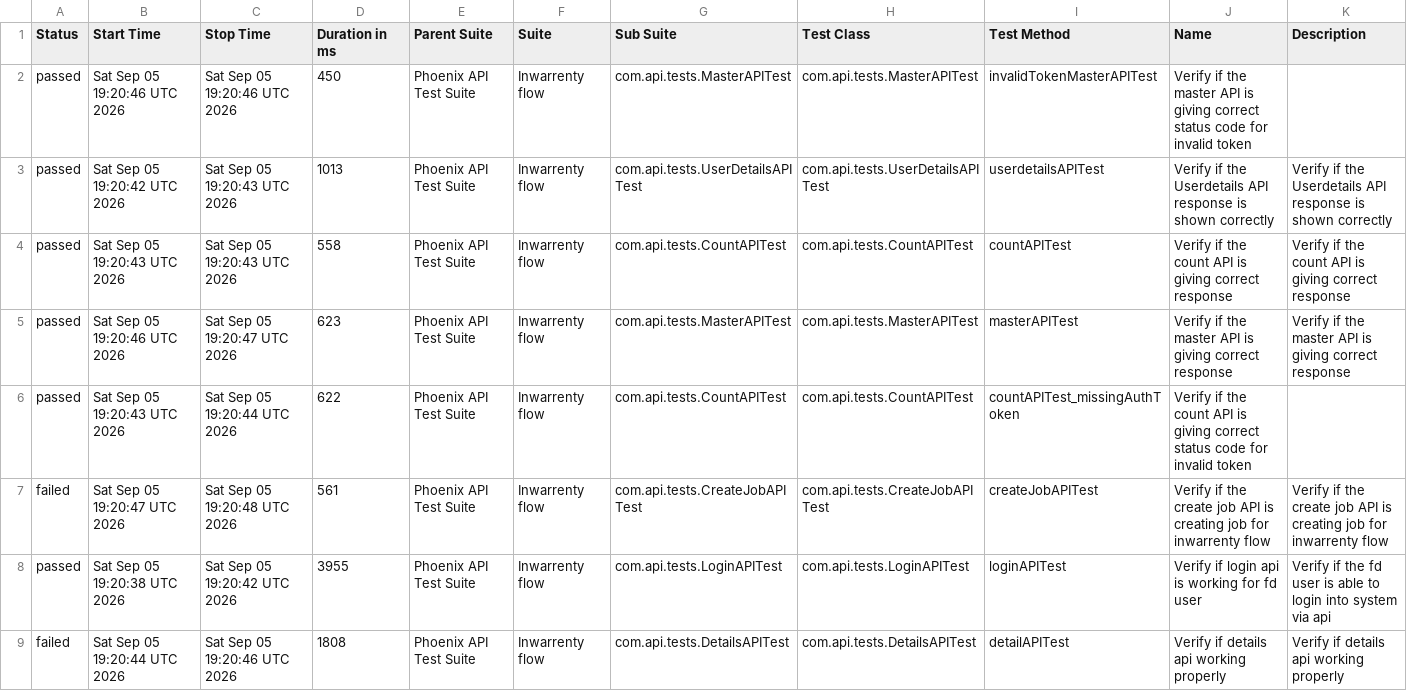
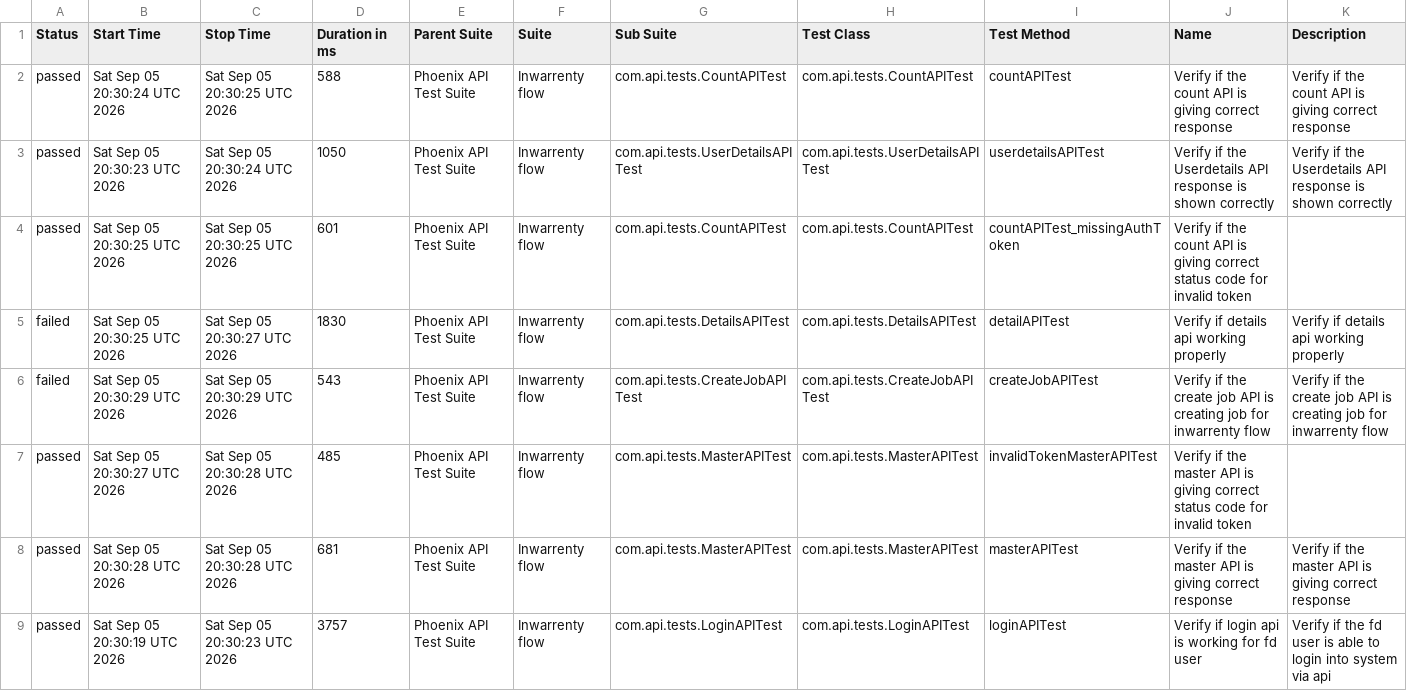
Before and after one commit to AbhijitNaik05/PhoenixTestAutomationFramework, a CSV file: data/suites.csv, drawn as a sheet.

```diff
--- a/data/suites.csv
+++ b/data/suites.csv
@@ -1,9 +1,9 @@
 "Status","Start Time","Stop Time","Duration in ms","Parent Suite","Suite","Sub Suite","Test Class","Test Method","Name","Description"
-"passed","Sat Sep 05 19:20:46 UTC 2026","Sat Sep 05 19:20:46 UTC 2026","450","Phoenix API Test Suite","Inwarrenty flow","com.api.tests.MasterAPITest","com.api.tests.MasterAPITest","invalidTokenMasterAPITest","Verify if the master API is giving correct status code for invalid token",""
-"passed","Sat Sep 05 19:20:42 UTC 2026","Sat Sep 05 19:20:43 UTC 2026","1013","Phoenix API Test Suite","Inwarrenty flow","com.api.tests.UserDetailsAPITest","com.api.tests.UserDetailsAPITest","userdetailsAPITest","Verify if the Userdetails API response is shown correctly","Verify if the Userdetails API response is shown correctly"
-"passed","Sat Sep 05 19:20:43 UTC 2026","Sat Sep 05 19:20:43 UTC 2026","558","Phoenix API Test Suite","Inwarrenty flow","com.api.tests.CountAPITest","com.api.tests.CountAPITest","countAPITest","Verify if the count API is giving correct response","Verify if the count API is giving correct response"
-"passed","Sat Sep 05 19:20:46 UTC 2026","Sat Sep 05 19:20:47 UTC 2026","623","Phoenix API Test Suite","Inwarrenty flow","com.api.tests.MasterAPITest","com.api.tests.MasterAPITest","masterAPITest","Verify if the master API is giving correct response","Verify if the master API is giving correct response"
-"passed","Sat Sep 05 19:20:43 UTC 2026","Sat Sep 05 19:20:44 UTC 2026","622","Phoenix API Test Suite","Inwarrenty flow","com.api.tests.CountAPITest","com.api.tests.CountAPITest","countAPITest_missingAuthToken","Verify if the count API is giving correct status code for invalid token",""
-"failed","Sat Sep 05 19:20:47 UTC 2026","Sat Sep 05 19:20:48 UTC 2026","561","Phoenix API Test Suite","Inwarrenty flow","com.api.tests.CreateJobAPITest","com.api.tests.CreateJobAPITest","createJobAPITest","Verify if the create job API is creating job for inwarrenty flow","Verify if the create job API is creating job for inwarrenty flow"
-"passed","Sat Sep 05 19:20:38 UTC 2026","Sat Sep 05 19:20:42 UTC 2026","3955","Phoenix API Test Suite","Inwarrenty flow","com.api.tests.LoginAPITest","com.api.tests.LoginAPITest","loginAPITest","Verify if login api is working for fd user","Verify if the fd user is able to login into system via api"
-"failed","Sat Sep 05 19:20:44 UTC 2026","Sat Sep 05 19:20:46 UTC 2026","1808","Phoenix API Test Suite","Inwarrenty flow","com.api.tests.DetailsAPITest","com.api.tests.DetailsAPITest","detailAPITest","Verify if details api working properly","Verify if details api working properly"
+"passed","Sat Sep 05 20:30:24 UTC 2026","Sat Sep 05 20:30:25 UTC 2026","588","Phoenix API Test Suite","Inwarrenty flow","com.api.tests.CountAPITest","com.api.tests.CountAPITest","countAPITest","Verify if the count API is giving correct response","Verify if the count API is giving correct response"
+"passed","Sat Sep 05 20:30:23 UTC 2026","Sat Sep 05 20:30:24 UTC 2026","1050","Phoenix API Test Suite","Inwarrenty flow","com.api.tests.UserDetailsAPITest","com.api.tests.UserDetailsAPITest","userdetailsAPITest","Verify if the Userdetails API response is shown correctly","Verify if the Userdetails API response is shown correctly"
+"passed","Sat Sep 05 20:30:25 UTC 2026","Sat Sep 05 20:30:25 UTC 2026","601","Phoenix API Test Suite","Inwarrenty flow","com.api.tests.CountAPITest","com.api.tests.CountAPITest","countAPITest_missingAuthToken","Verify if the count API is giving correct status code for invalid token",""
+"failed","Sat Sep 05 20:30:25 UTC 2026","Sat Sep 05 20:30:27 UTC 2026","1830","Phoenix API Test Suite","Inwarrenty flow","com.api.tests.DetailsAPITest","com.api.tests.DetailsAPITest","detailAPITest","Verify if details api working properly","Verify if details api working properly"
+"failed","Sat Sep 05 20:30:29 UTC 2026","Sat Sep 05 20:30:29 UTC 2026","543","Phoenix API Test Suite","Inwarrenty flow","com.api.tests.CreateJobAPITest","com.api.tests.CreateJobAPITest","createJobAPITest","Verify if the create job API is creating job for inwarrenty flow","Verify if the create job API is creating job for inwarrenty flow"
+"passed","Sat Sep 05 20:30:27 UTC 2026","Sat Sep 05 20:30:28 UTC 2026","485","Phoenix API Test Suite","Inwarrenty flow","com.api.tests.MasterAPITest","com.api.tests.MasterAPITest","invalidTokenMasterAPITest","Verify if the master API is giving correct status code for invalid token",""
+"passed","Sat Sep 05 20:30:28 UTC 2026","Sat Sep 05 20:30:28 UTC 2026","681","Phoenix API Test Suite","Inwarrenty flow","com.api.tests.MasterAPITest","com.api.tests.MasterAPITest","masterAPITest","Verify if the master API is giving correct response","Verify if the master API is giving correct response"
+"passed","Sat Sep 05 20:30:19 UTC 2026","Sat Sep 05 20:30:23 UTC 2026","3757","Phoenix API Test Suite","Inwarrenty flow","com.api.tests.LoginAPITest","com.api.tests.LoginAPITest","loginAPITest","Verify if login api is working for fd user","Verify if the fd user is able to login into system via api"
```
Also changed, not shown: data/behaviors.csv, 50 other files.
